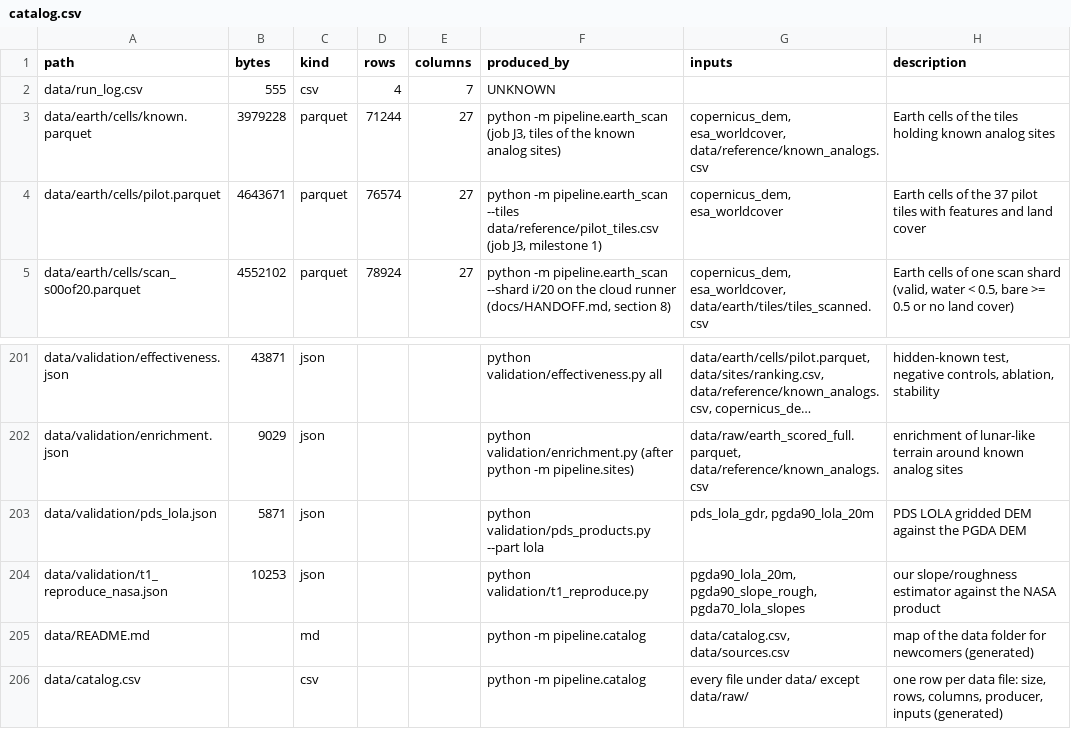
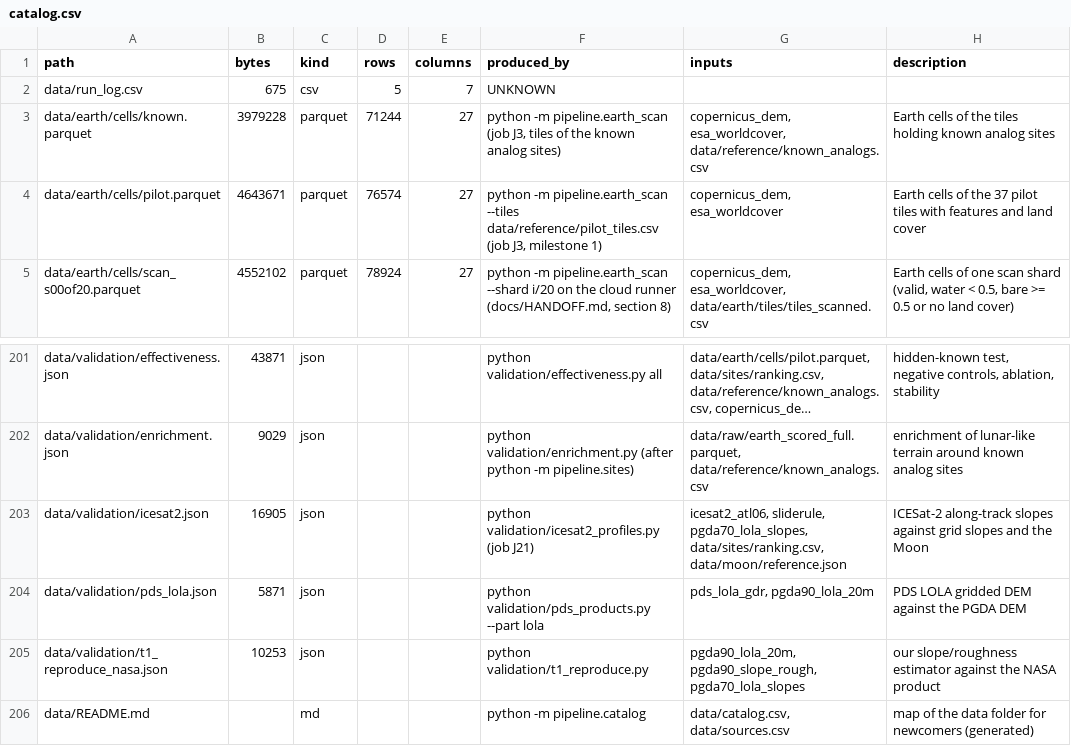
Before and after one commit to BartoszPreus/NASA, a CSV file: data/catalog.csv, drawn as a sheet; only a part is shown, gaps mark what is left out; the shorter side is filled out with more unchanged rows; long unchanged cells end in …; the diff names each change by its address in the sheet, - before the commit and + after, or states it on an @@ line.

Commit message:
J21: add ICESat-2 validation results

```diff
--- a/data/catalog.csv
+++ b/data/catalog.csv
-B2 (bytes): 555
+B2 (bytes): 675
-D2 (rows): 4
+D2 (rows): 5
+row 203: data/validation/icesat2.json | 16905 | json |  |  | python validation/icesat2_profiles.py (job J21) | icesat2_atl06, sliderule, pgda70_lola_slopes, data/sites/ranking.csv, data/moon/reference.json | ICESat-2 along-track slopes against grid slopes and the Moon
```
Also changed, not shown: data/run_log.csv, data/sources.csv, 7 other files.
